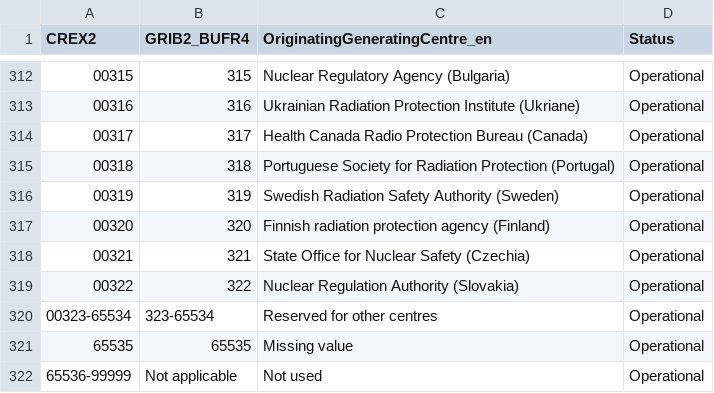
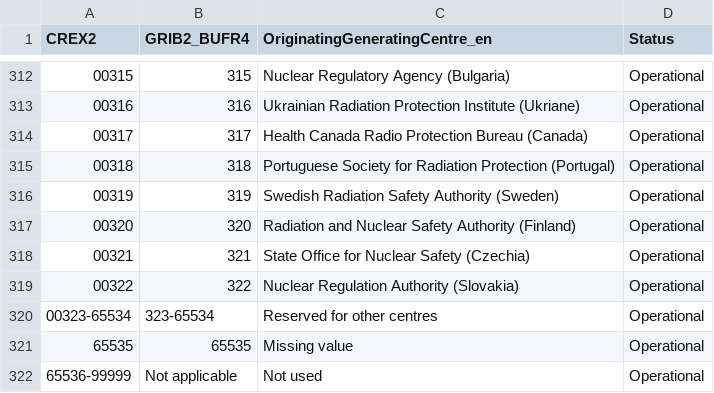
Before and after one commit to wmo-im/CCT, a CSV file: C11.csv, drawn as a sheet; only a part is shown, gaps mark what is left out.

Commit message:
Update C11.csv

```diff
--- a/C11.csv
+++ b/C11.csv
@@ -316,3 +316,3 @@ CREX2,GRIB2_BUFR4,OriginatingGeneratingCentre_en,Status
 00319,319,Swedish Radiation Safety Authority (Sweden),Operational
-00320,320,Finnish radiation protection agency (Finland),Operational
+00320,320,Radiation and Nuclear Safety Authority (Finland),Operational
 00321,321,State Office for Nuclear Safety (Czechia),Operational
```
